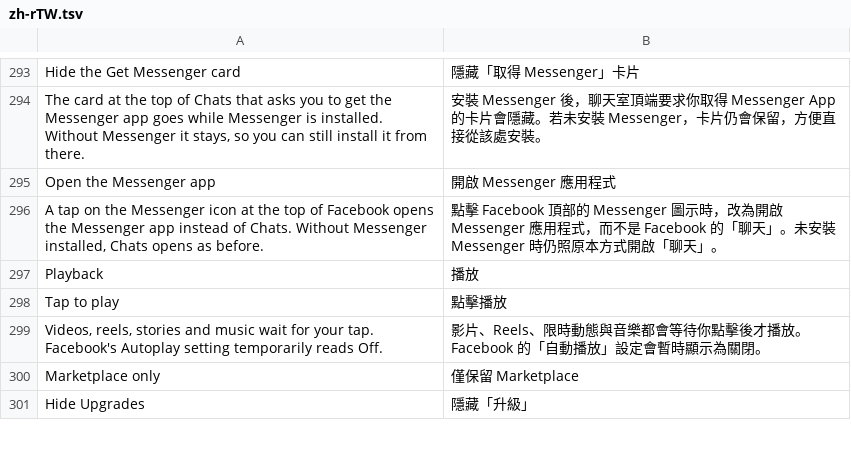
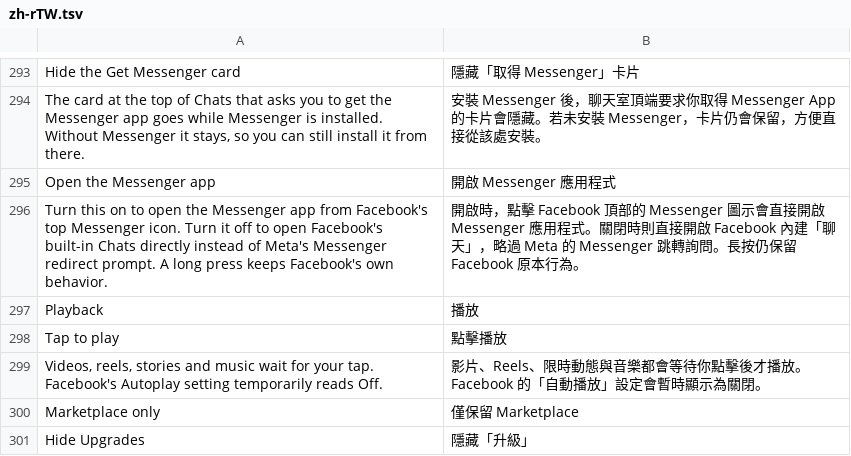
Before and after one commit to SkillGodAk/Nivqo, a TSV file: source/hushfacebook/extensions/shared/library/src/main/l10n/zh-rTW.tsv, drawn as a sheet; only a part is shown, gaps mark what is left out.

```diff
--- a/source/hushfacebook/extensions/shared/library/src/main/l10n/zh-rTW.tsv
+++ b/source/hushfacebook/extensions/shared/library/src/main/l10n/zh-rTW.tsv
@@ -295,3 +295,3 @@ The card at the top of Chats that asks you to get the Messenger app goes while M
 Open the Messenger app	開啟 Messenger 應用程式
-A tap on the Messenger icon at the top of Facebook opens the Messenger app instead of Chats. Without Messenger installed, Chats opens as before.	點擊 Facebook 頂部的 Messenger 圖示時，改為開啟 Messenger 應用程式，而不是 Facebook 的「聊天」。未安裝 Messenger 時仍照原本方式開啟「聊天」。
+Turn this on to open the Messenger app from Facebook's top Messenger icon. Turn it off to open Facebook's built-in Chats directly instead of Meta's Messenger redirect prompt. A long press keeps Facebook's own behavior.	開啟時，點擊 Facebook 頂部的 Messenger 圖示會直接開啟 Messenger 應用程式。關閉時則直接開啟 Facebook 內建「聊天」，略過 Meta 的 Messenger 跳轉詢問。長按仍保留 Facebook 原本行為。
 Playback	播放
```
Also changed, not shown: source/hushfacebook/extensions/shared/library/src/main/l10n/de.tsv, source/hushfacebook/extensions/shared/library/src/main/l10n/es.tsv, 17 other files.
